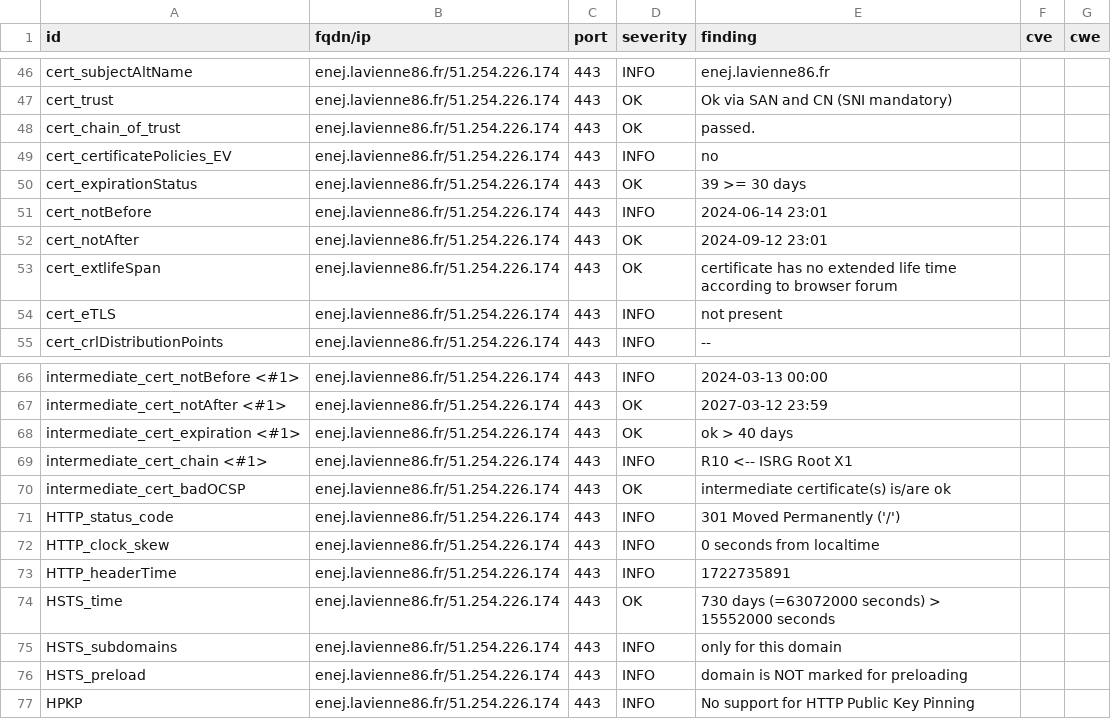
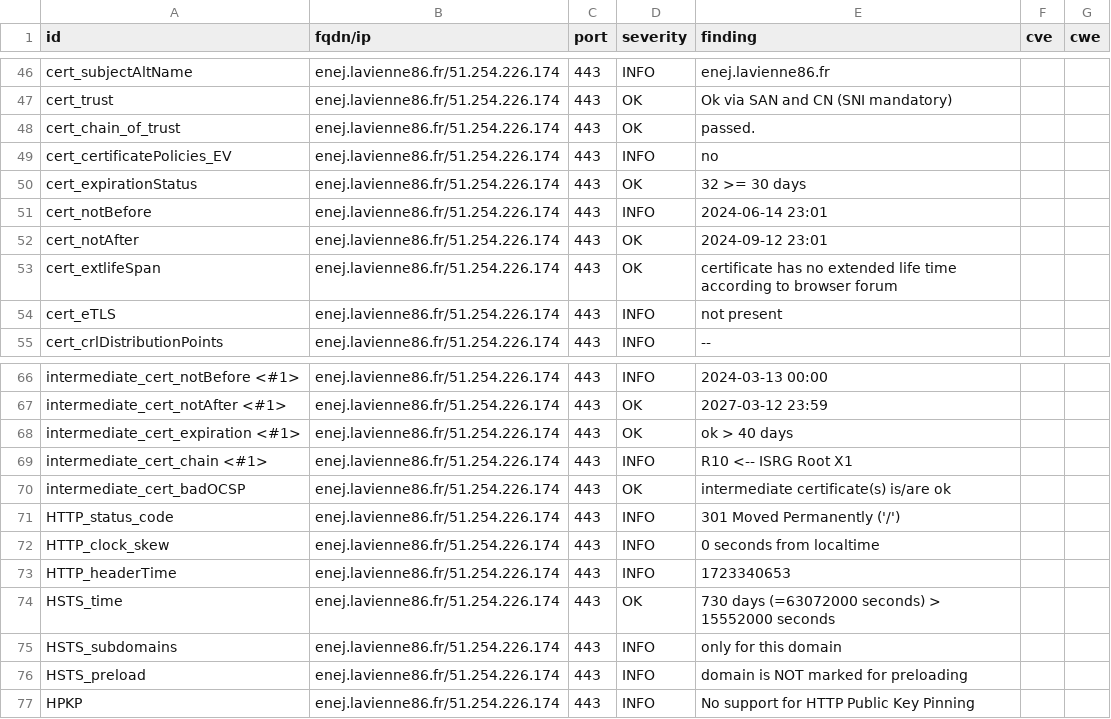
Before and after one commit to dpt86/dashlord, a CSV file: results/aHR0cHM6Ly9lbmVqLmxhdmllbm5lODYuZnI=/testssl.csv, drawn as a sheet; only a part is shown, gaps mark what is left out.

```diff
--- a/results/aHR0cHM6Ly9lbmVqLmxhdmllbm5lODYuZnI=/testssl.csv
+++ b/results/aHR0cHM6Ly9lbmVqLmxhdmllbm5lODYuZnI=/testssl.csv
@@ -49,3 +49,3 @@
 "cert_certificatePolicies_EV","enej.lavienne86.fr/51.254.226.174","443","INFO","no","",""
-"cert_expirationStatus","enej.lavienne86.fr/51.254.226.174","443","OK","39 >= 30 days","",""
+"cert_expirationStatus","enej.lavienne86.fr/51.254.226.174","443","OK","32 >= 30 days","",""
 "cert_notBefore","enej.lavienne86.fr/51.254.226.174","443","INFO","2024-06-14 23:01","",""
@@ -72,3 +72,3 @@
 "HTTP_clock_skew","enej.lavienne86.fr/51.254.226.174","443","INFO","0 seconds from localtime","",""
-"HTTP_headerTime","enej.lavienne86.fr/51.254.226.174","443","INFO","1722735891","",""
+"HTTP_headerTime","enej.lavienne86.fr/51.254.226.174","443","INFO","1723340653","",""
 "HSTS_time","enej.lavienne86.fr/51.254.226.174","443","OK","730 days (=63072000 seconds) > 15552000 seconds","",""
```
Also changed, not shown: 8 other files.
